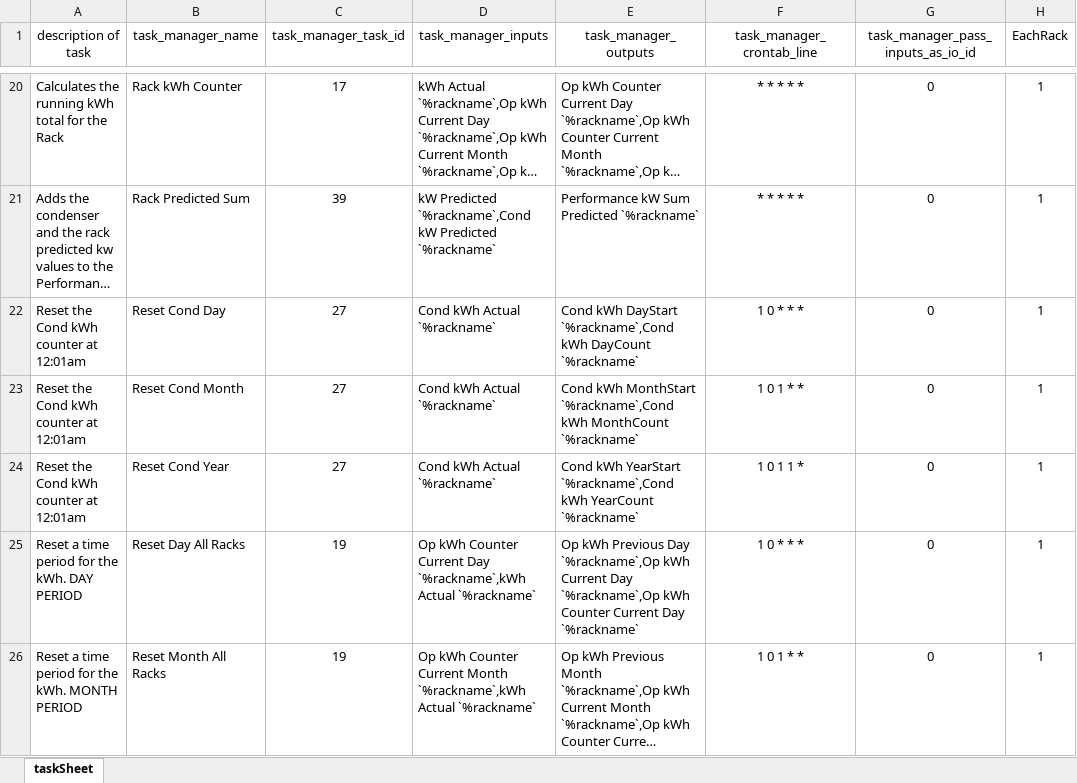
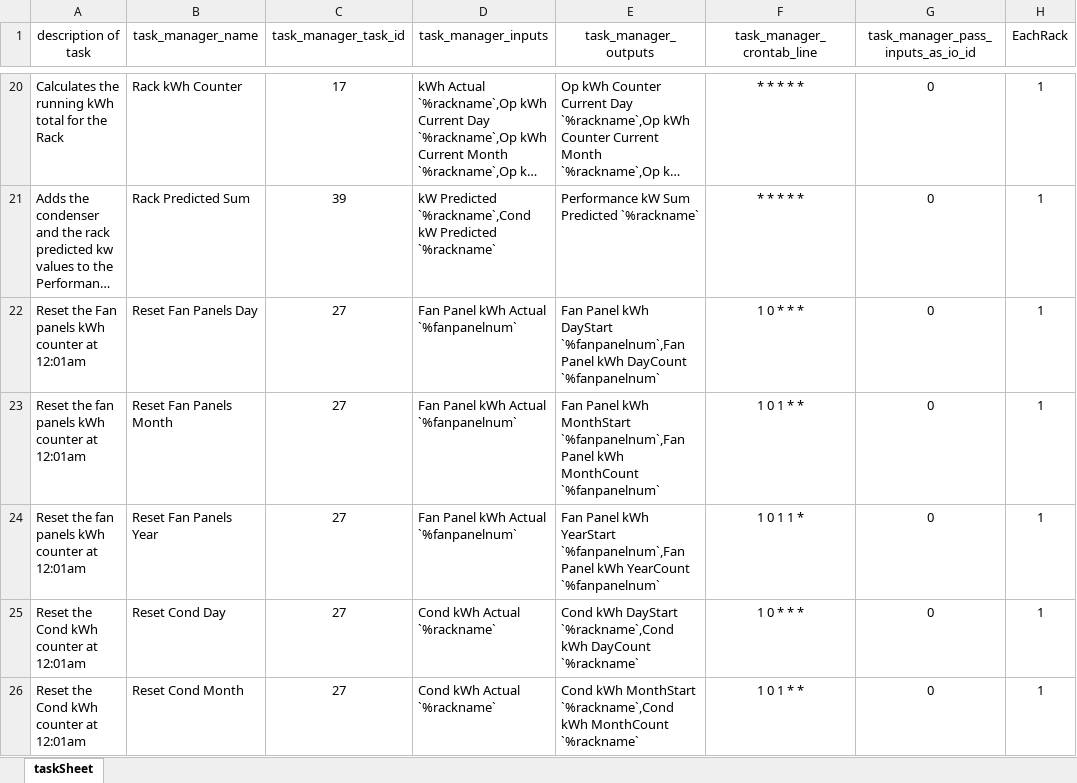
Before and after one commit to NeelandsEric/BackgroundCreator, an Excel workbook: PanelCreator/src/Creator/textFiles/tasks.xlsx, sheet taskSheet, drawn as a sheet; only a part is shown, gaps mark what is left out; the shorter side is filled out with more unchanged rows; long unchanged cells end in …; values as stored, in another font and other column widths than the file's, no borders; the diff names each change by its address in the sheet, - before the commit and + after, or states it on an @@ line.

Commit message:
Fan panel reset kWh tasks, fixed task imports to delete

```diff
--- a/PanelCreator/src/Creator/textFiles/tasks.xlsx (sheet taskSheet)
+++ b/PanelCreator/src/Creator/textFiles/tasks.xlsx (sheet taskSheet)
+row 22: Reset the Fan panels kWh counter at 12:01am | Reset Fan Panels Day | 27 | Fan Panel kWh Actual `%fanpanelnum` | Fan Panel kWh DayStart `%fanpanelnum`,Fan Panel kWh DayCount `%fanpanelnum` | 1 0 * * * | 0 | 1
+row 23: Reset the fan panels kWh counter at 12:01am | Reset Fan Panels Month | 27 | Fan Panel kWh Actual `%fanpanelnum` | Fan Panel kWh MonthStart `%fanpanelnum`,Fan Panel kWh MonthCount `%fanpanelnum` | 1 0 1 * * | 0 | 1
+row 24: Reset the fan panels kWh counter at 12:01am | Reset Fan Panels Year | 27 | Fan Panel kWh Actual `%fanpanelnum` | Fan Panel kWh YearStart `%fanpanelnum`,Fan Panel kWh YearCount `%fanpanelnum` | 1 0 1 1 * | 0 | 1
```
Also changed, not shown: 3 other files.
